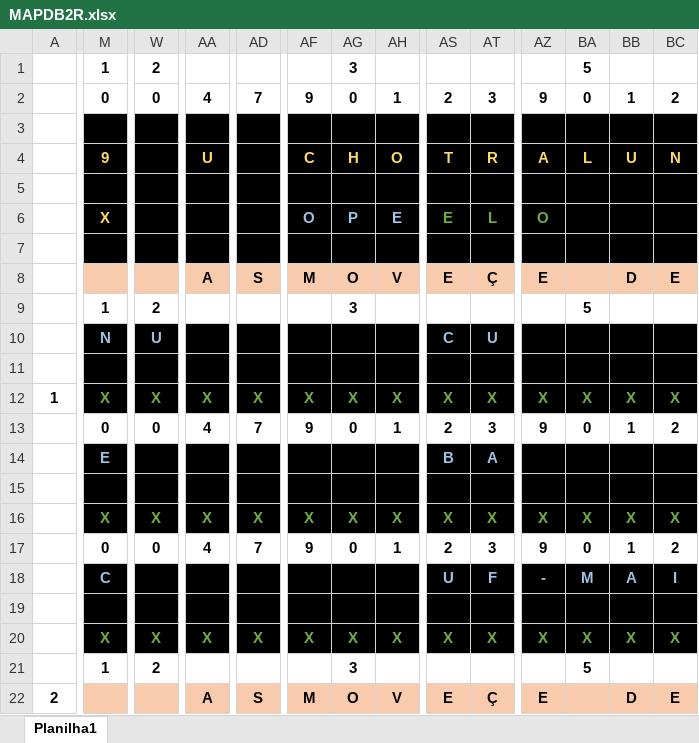
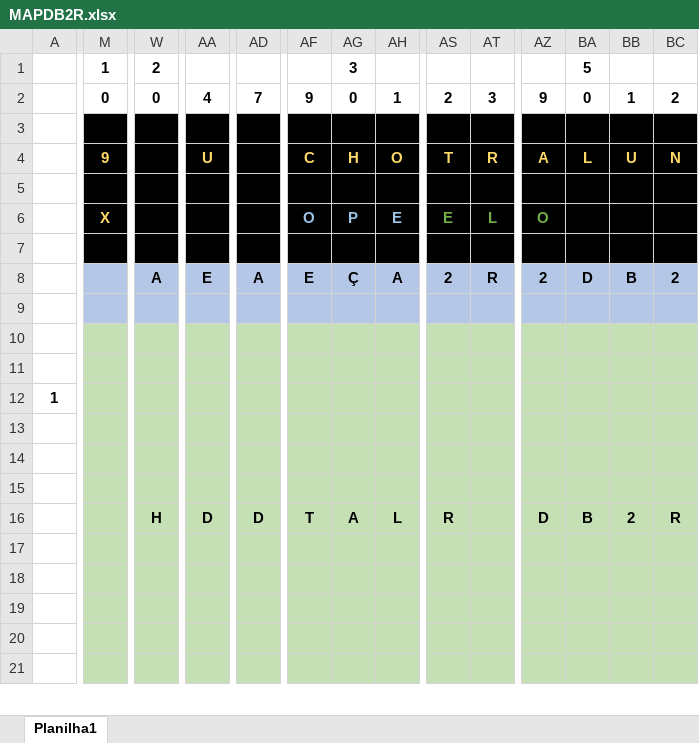
Before and after one commit to Abizarria/Mainframe, an Excel workbook: DB2/MAPDB2R.xlsx, sheet Planilha1, drawn as a sheet; only a part is shown, gaps mark what is left out; values as stored, in another font and other column widths than the file's, no borders; removed rows and columns are numbered as before the commit, all else as after; rows hold the shown columns only; the diff covers the shown part only; the diff names each change by its address in the sheet, - before the commit and + after, or states it on an @@ line.

```diff
--- a/DB2/MAPDB2R.xlsx (sheet Planilha1)
+++ b/DB2/MAPDB2R.xlsx (sheet Planilha1)
-row 8:  |  |  | A | S | M | O | V | E | Ç | E |  | D | E
-row 9:  | 1 | 2 |  |  |  | 3 |  |  |  |  | 5
-row 10:  | N | U |  |  |  |  |  | C | U
+row 8:  |  | A | E | A | E | Ç | A | 2 | R | 2 | D | B | 2
+row 9: (empty)
+row 10: (empty)
-M11:BC11 fill: #000000
+M11:BC11 fill: #C5E0B4
-row 12: 1 | X | X | X | X | X | X | X | X | X | X | X | X | X
-row 13:  | 0 | 0 | 4 | 7 | 9 | 0 | 1 | 2 | 3 | 9 | 0 | 1 | 2
-row 14:  | E |  |  |  |  |  |  | B | A
+row 12: 1
+row 13: (empty)
+row 14: (empty)
-M15:BC15 fill: #000000
+M15:BC15 fill: #C5E0B4
-row 16:  | X | X | X | X | X | X | X | X | X | X | X | X | X
-row 17:  | 0 | 0 | 4 | 7 | 9 | 0 | 1 | 2 | 3 | 9 | 0 | 1 | 2
-row 18:  | C |  |  |  |  |  |  | U | F | - | M | A | I
+row 16:  |  | H | D | D | T | A | L | R |  | D | B | 2 | R
+row 17: (empty)
+row 18: (empty)
-M19:BC19 fill: #000000
+M19:BC19 fill: #C5E0B4
-row 20:  | X | X | X | X | X | X | X | X | X | X | X | X | X
-row 21:  | 1 | 2 |  |  |  | 3 |  |  |  |  | 5
-row 22: 2 |  |  | A | S | M | O | V | E | Ç | E |  | D | E
+row 20: (empty)
+row 21: (empty)
```
Also changed, not shown: 23 added rows, 1 removed row and cell formats elsewhere in this sheet, DB2/MAPDB2C.xlsx, DB2/MAPDB2M.xlsx, 17 other files.
